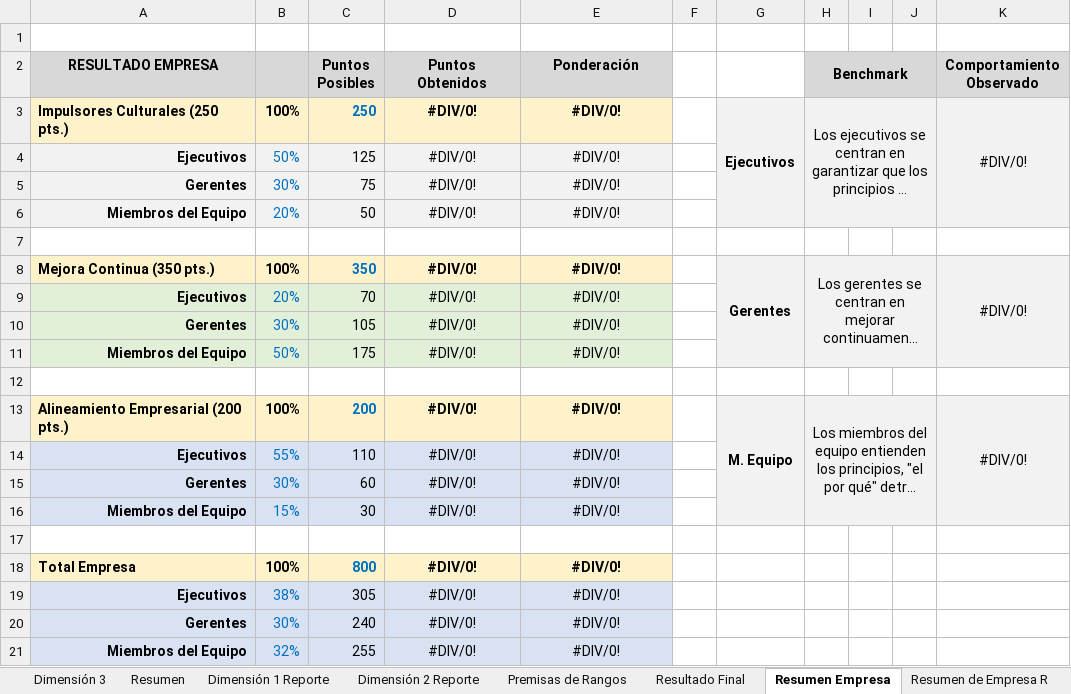
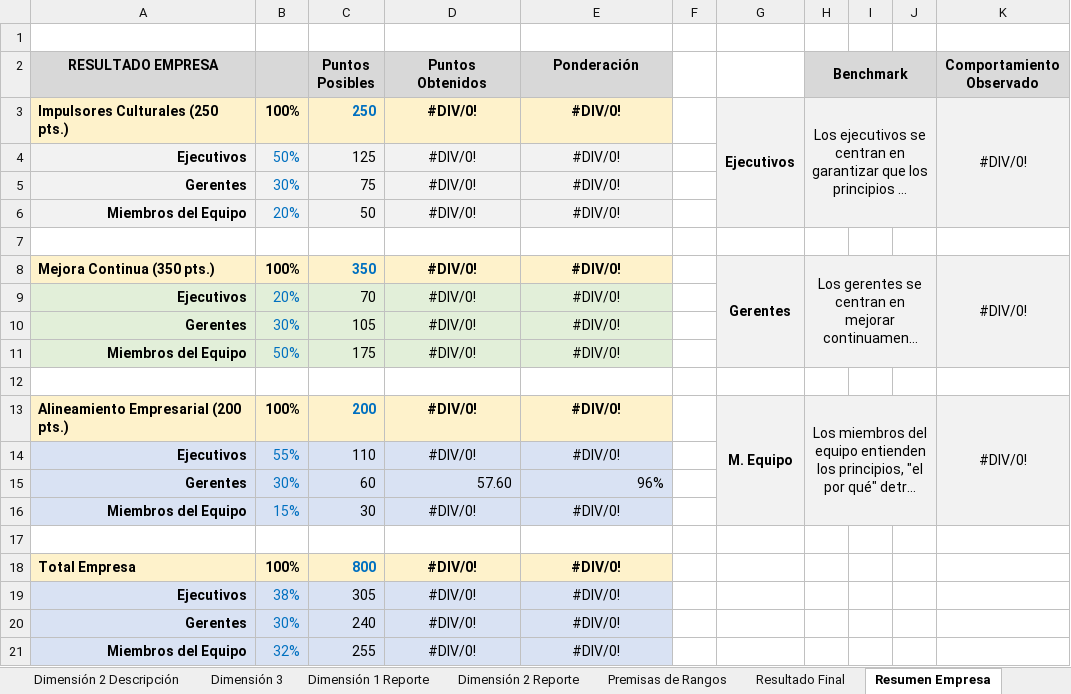
Before and after one commit to RaulCan0/applensys, an Excel workbook: assets/correlacion shingo.xlsx, sheet Resumen Empresa, drawn as a sheet; long unchanged cells end in …; values as stored, in another font and other column widths than the file's, no borders; the diff names each change by its address in the sheet, - before the commit and + after, or states it on an @@ line.

```diff
--- a/assets/correlacion shingo.xlsx (sheet Resumen Empresa)
+++ b/assets/correlacion shingo.xlsx (sheet Resumen Empresa)
@@ sheet tab hidden: Resumen @@
-D15 (Puntos Obtenidos): #DIV/0!
+D15 (Puntos Obtenidos): 57.60
-D15:E15 alignment: center
+D15:E15 alignment: right
-E15 (Ponderación): #DIV/0!
+E15 (Ponderación): 96%
```
Also changed, not shown: sheet Dimensión 1 Reporte, sheet Grafica Dinamica Resultados, sheet Resultado Final, charts or pictures, 14 other files.
